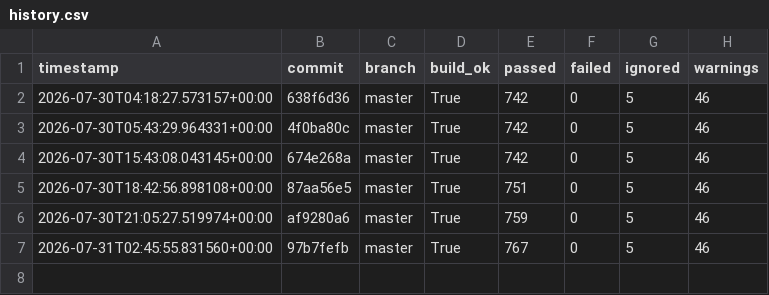
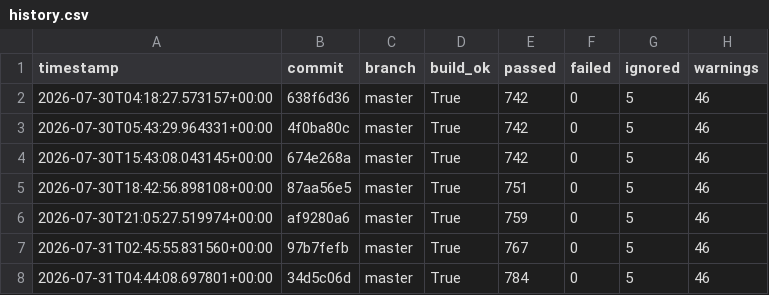
Before and after one commit to hiwavebrowser/hiwave-linux, a CSV file: metrics/history.csv, drawn as a sheet.

```diff
--- a/metrics/history.csv
+++ b/metrics/history.csv
@@ -7 +7,2 @@ timestamp,commit,branch,build_ok,passed,failed,ignored,warnings
 2026-07-31T02:45:55.831560+00:00,97b7fefb,master,True,767,0,5,46
+2026-07-31T04:44:08.697801+00:00,34d5c06d,master,True,784,0,5,46
```
Also changed, not shown: 1 other file.
